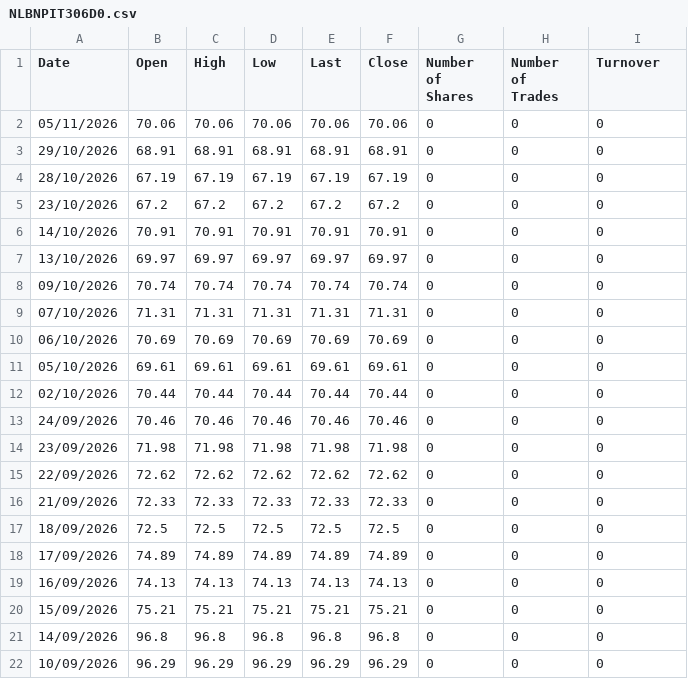
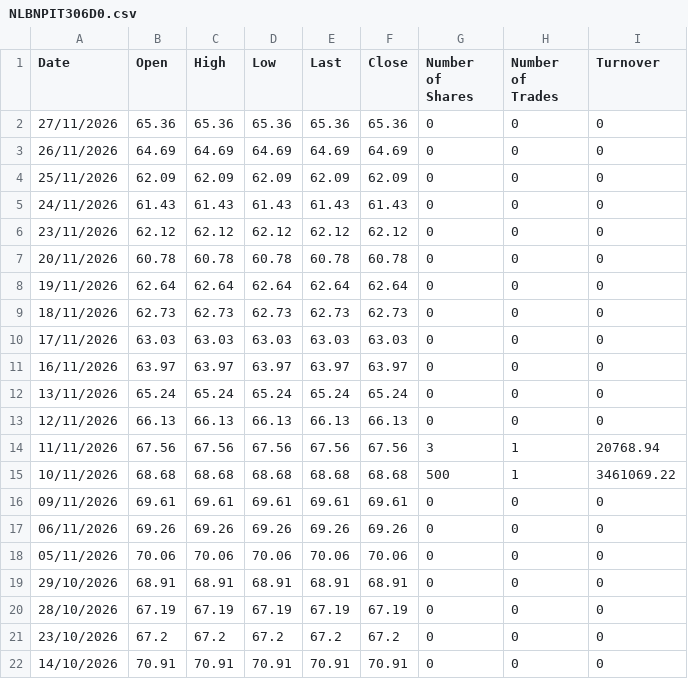
Before and after one commit to MarioPEL58/portfolio-streamlit, a CSV file: data/bonds/NLBNPIT306D0.csv, drawn as a sheet; only a part is shown; the shorter side is filled out with more unchanged rows; the diff names each change by its address in the sheet, - before the commit and + after, or states it on an @@ line.

Commit message:
Update bond data with new entries and corrections
Added missing entries for dates and updated values.

```diff
--- a/data/bonds/NLBNPIT306D0.csv
+++ b/data/bonds/NLBNPIT306D0.csv
+row 2: 27/11/2026 | 65.36 | 65.36 | 65.36 | 65.36 | 65.36 | 0 | 0 | 0
+row 3: 26/11/2026 | 64.69 | 64.69 | 64.69 | 64.69 | 64.69 | 0 | 0 | 0
+row 4: 25/11/2026 | 62.09 | 62.09 | 62.09 | 62.09 | 62.09 | 0 | 0 | 0
+row 5: 24/11/2026 | 61.43 | 61.43 | 61.43 | 61.43 | 61.43 | 0 | 0 | 0
+row 6: 23/11/2026 | 62.12 | 62.12 | 62.12 | 62.12 | 62.12 | 0 | 0 | 0
+row 7: 20/11/2026 | 60.78 | 60.78 | 60.78 | 60.78 | 60.78 | 0 | 0 | 0
+row 8: 19/11/2026 | 62.64 | 62.64 | 62.64 | 62.64 | 62.64 | 0 | 0 | 0
+row 9: 18/11/2026 | 62.73 | 62.73 | 62.73 | 62.73 | 62.73 | 0 | 0 | 0
+row 10: 17/11/2026 | 63.03 | 63.03 | 63.03 | 63.03 | 63.03 | 0 | 0 | 0
+row 11: 16/11/2026 | 63.97 | 63.97 | 63.97 | 63.97 | 63.97 | 0 | 0 | 0
+row 12: 13/11/2026 | 65.24 | 65.24 | 65.24 | 65.24 | 65.24 | 0 | 0 | 0
+row 13: 12/11/2026 | 66.13 | 66.13 | 66.13 | 66.13 | 66.13 | 0 | 0 | 0
+row 14: 11/11/2026 | 67.56 | 67.56 | 67.56 | 67.56 | 67.56 | 3 | 1 | 20768.94
+row 15: 10/11/2026 | 68.68 | 68.68 | 68.68 | 68.68 | 68.68 | 500 | 1 | 3461069.22
+row 16: 09/11/2026 | 69.61 | 69.61 | 69.61 | 69.61 | 69.61 | 0 | 0 | 0
+row 17: 06/11/2026 | 69.26 | 69.26 | 69.26 | 69.26 | 69.26 | 0 | 0 | 0
```
